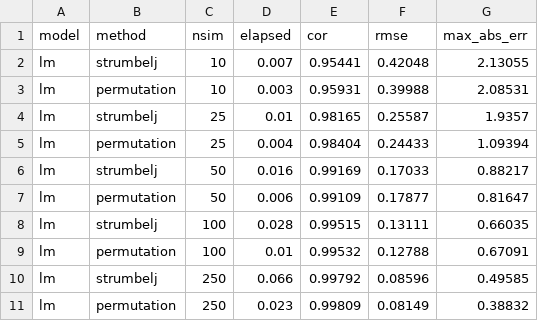
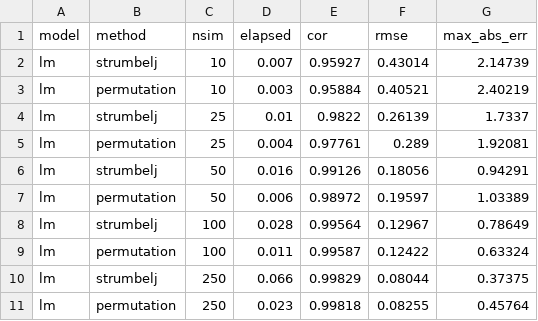
Before and after one commit to bgreenwell/fastshap, a CSV file: benchmark/benchmark-results.csv, drawn as a sheet; only a part is shown; the diff covers the shown part only.

Commit message:
Bump benchmark background size to n = 1000
Same accuracy/speed pattern holds at the larger background: permutation
consistently ~2-2.5x faster than strumbelj at matching nsim, comparable
accuracy throughout.

```diff
--- a/benchmark/benchmark-results.csv
+++ b/benchmark/benchmark-results.csv
@@ -1,11 +1,11 @@
 "model","method","nsim","elapsed","cor","rmse","max_abs_err"
-"lm","strumbelj",10,0.007,0.95441,0.42048,2.13055
-"lm","permutation",10,0.003,0.95931,0.39988,2.08531
-"lm","strumbelj",25,0.01,0.98165,0.25587,1.9357
-"lm","permutation",25,0.004,0.98404,0.24433,1.09394
-"lm","strumbelj",50,0.016,0.99169,0.17033,0.88217
-"lm","permutation",50,0.006,0.99109,0.17877,0.81647
-"lm","strumbelj",100,0.028,0.99515,0.13111,0.66035
-"lm","permutation",100,0.01,0.99532,0.12788,0.67091
-"lm","strumbelj",250,0.066,0.99792,0.08596,0.49585
-"lm","permutation",250,0.023,0.99809,0.08149,0.38832
+"lm","strumbelj",10,0.007,0.95927,0.43014,2.14739
+"lm","permutation",10,0.003,0.95884,0.40521,2.40219
+"lm","strumbelj",25,0.01,0.9822,0.26139,1.7337
+"lm","permutation",25,0.004,0.97761,0.289,1.92081
+"lm","strumbelj",50,0.016,0.99126,0.18056,0.94291
+"lm","permutation",50,0.006,0.98972,0.19597,1.03389
+"lm","strumbelj",100,0.028,0.99564,0.12967,0.78649
+"lm","permutation",100,0.011,0.99587,0.12422,0.63324
+"lm","strumbelj",250,0.066,0.99829,0.08044,0.37375
+"lm","permutation",250,0.023,0.99818,0.08255,0.45764
```
Also changed, not shown: 49 edited cells elsewhere in this file, 2 other files.
